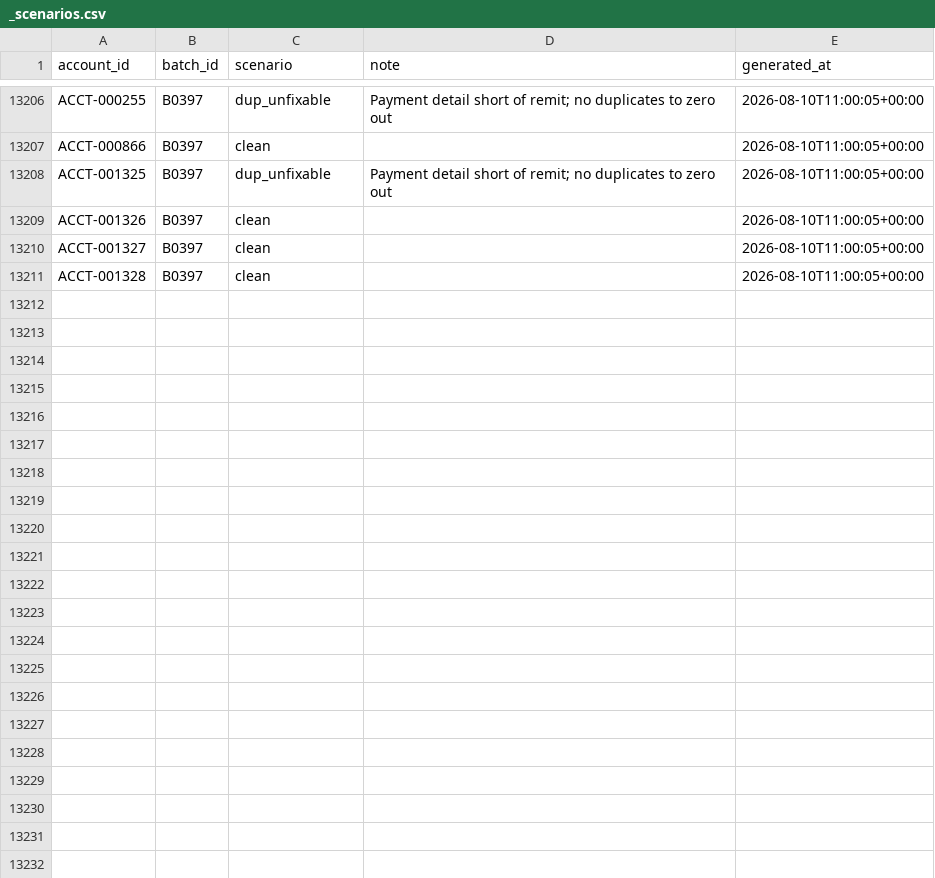
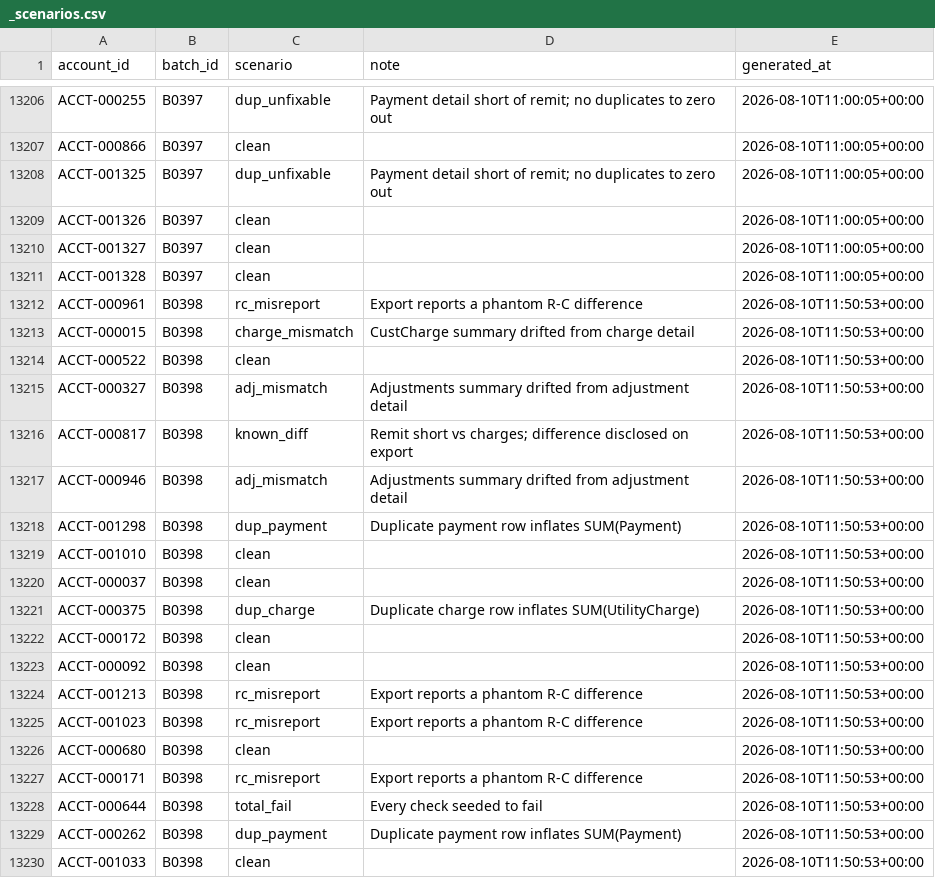
Before and after one commit to jelendu/remit-reconciliation-engine, a CSV file: data_gen/output/_scenarios.csv, drawn as a sheet; only a part is shown, gaps mark what is left out; the diff covers the shown part only; the diff names each change by its address in the sheet, - before the commit and + after, or states it on an @@ line.

```diff
--- a/data_gen/output/_scenarios.csv
+++ b/data_gen/output/_scenarios.csv
+row 13212: ACCT-000961 | B0398 | rc_misreport | Export reports a phantom R-C difference | 2026-08-10T11:50:53+00:00
+row 13213: ACCT-000015 | B0398 | charge_mismatch | CustCharge summary drifted from charge detail | 2026-08-10T11:50:53+00:00
+row 13214: ACCT-000522 | B0398 | clean |  | 2026-08-10T11:50:53+00:00
+row 13215: ACCT-000327 | B0398 | adj_mismatch | Adjustments summary drifted from adjustment detail | 2026-08-10T11:50:53+00:00
+row 13216: ACCT-000817 | B0398 | known_diff | Remit short vs charges; difference disclosed on export | 2026-08-10T11:50:53+00:00
+row 13217: ACCT-000946 | B0398 | adj_mismatch | Adjustments summary drifted from adjustment detail | 2026-08-10T11:50:53+00:00
+row 13218: ACCT-001298 | B0398 | dup_payment | Duplicate payment row inflates SUM(Payment) | 2026-08-10T11:50:53+00:00
+row 13219: ACCT-001010 | B0398 | clean |  | 2026-08-10T11:50:53+00:00
+row 13220: ACCT-000037 | B0398 | clean |  | 2026-08-10T11:50:53+00:00
+row 13221: ACCT-000375 | B0398 | dup_charge | Duplicate charge row inflates SUM(UtilityCharge) | 2026-08-10T11:50:53+00:00
+row 13222: ACCT-000172 | B0398 | clean |  | 2026-08-10T11:50:53+00:00
+row 13223: ACCT-000092 | B0398 | clean |  | 2026-08-10T11:50:53+00:00
+row 13224: ACCT-001213 | B0398 | rc_misreport | Export reports a phantom R-C difference | 2026-08-10T11:50:53+00:00
+row 13225: ACCT-001023 | B0398 | rc_misreport | Export reports a phantom R-C difference | 2026-08-10T11:50:53+00:00
+row 13226: ACCT-000680 | B0398 | clean |  | 2026-08-10T11:50:53+00:00
+row 13227: ACCT-000171 | B0398 | rc_misreport | Export reports a phantom R-C difference | 2026-08-10T11:50:53+00:00
+row 13228: ACCT-000644 | B0398 | total_fail | Every check seeded to fail | 2026-08-10T11:50:53+00:00
+row 13229: ACCT-000262 | B0398 | dup_payment | Duplicate payment row inflates SUM(Payment) | 2026-08-10T11:50:53+00:00
+row 13230: ACCT-001033 | B0398 | clean |  | 2026-08-10T11:50:53+00:00
```
Also changed, not shown: 17 added rows elsewhere in this file, data_gen/output/accounts.csv, data_gen/output/adjustments.csv, 17 other files.
